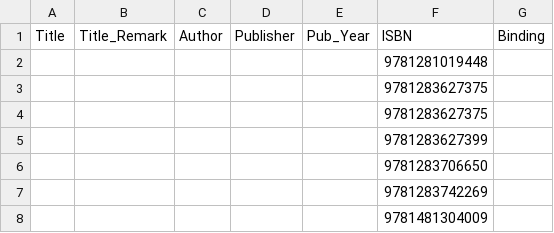
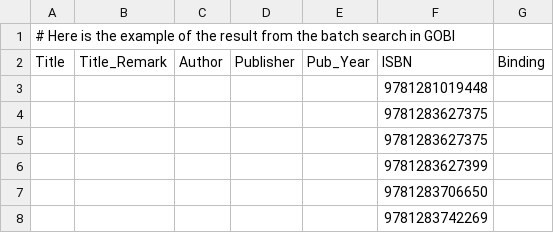
Before and after one commit to ClaraTurp/updateHoldings, a CSV file: ExamplebatchSearchResults.csv (was batchSearchResults.csv), drawn as a sheet; only a part is shown; the shorter side is filled out with more unchanged rows.

Commit message:
Update and rename batchSearchResults.csv to ExamplebatchSearchResults.csv

```diff
--- a/batchSearchResults.csv
+++ b/ExamplebatchSearchResults.csv
@@ -1 +1,2 @@
+# Here is the example of the result from the batch search in GOBI
 Title,Title_Remark,Author,Publisher,Pub_Year,ISBN,Binding
```
